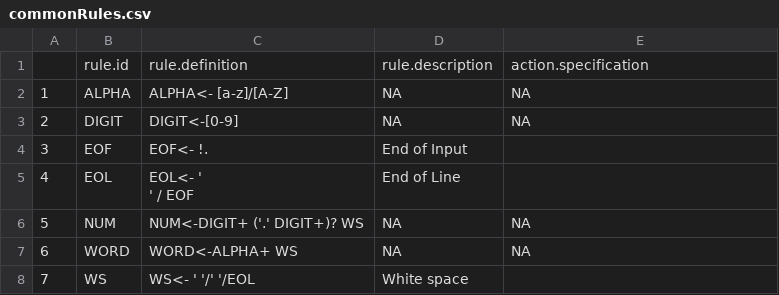
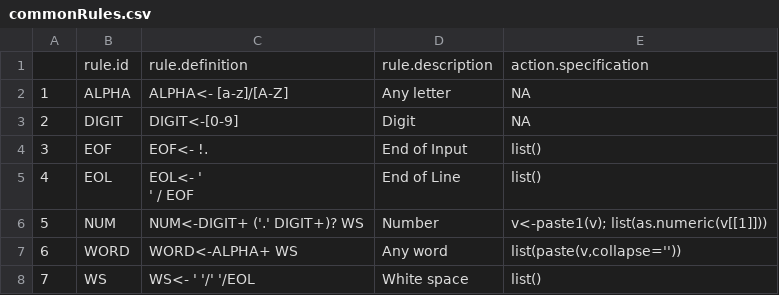
Before and after one commit to mslegrand/pegr, a CSV file: data/commonRules.csv, drawn as a sheet.

Commit message:
Fixed bug in preprocessArg, fixed commonRules

```diff
--- a/data/commonRules.csv
+++ b/data/commonRules.csv
@@ -1,9 +1,9 @@
 "","rule.id","rule.definition","rule.description","action.specification"
-"1","ALPHA","ALPHA<- [a-z]/[A-Z]",NA,NA
-"2","DIGIT","DIGIT<-[0-9]",NA,NA
-"3","EOF","EOF<- !.","End of Input",""
-"4","EOL","EOL<- '
-' / EOF","End of Line",""
-"5","NUM","NUM<-DIGIT+ ('.' DIGIT+)? WS",NA,NA
-"6","WORD","WORD<-ALPHA+ WS",NA,NA
-"7","WS","WS<- ' '/'	'/EOL","White space",""
+"1","ALPHA","ALPHA<- [a-z]/[A-Z]","Any letter",NA
+"2","DIGIT","DIGIT<-[0-9]","Digit",NA
+"3","EOF","EOF<- !.","End of Input","list()"
+"4","EOL","EOL<- '
+' / EOF","End of Line","list()"
+"5","NUM","NUM<-DIGIT+ ('.' DIGIT+)? WS","Number","v<-paste1(v); list(as.numeric(v[[1]]))"
+"6","WORD","WORD<-ALPHA+ WS","Any word","list(paste(v,collapse=''))"
+"7","WS","WS<- ' '/'	'/EOL","White space","list()"
```
Also changed, not shown: 2 other files.
